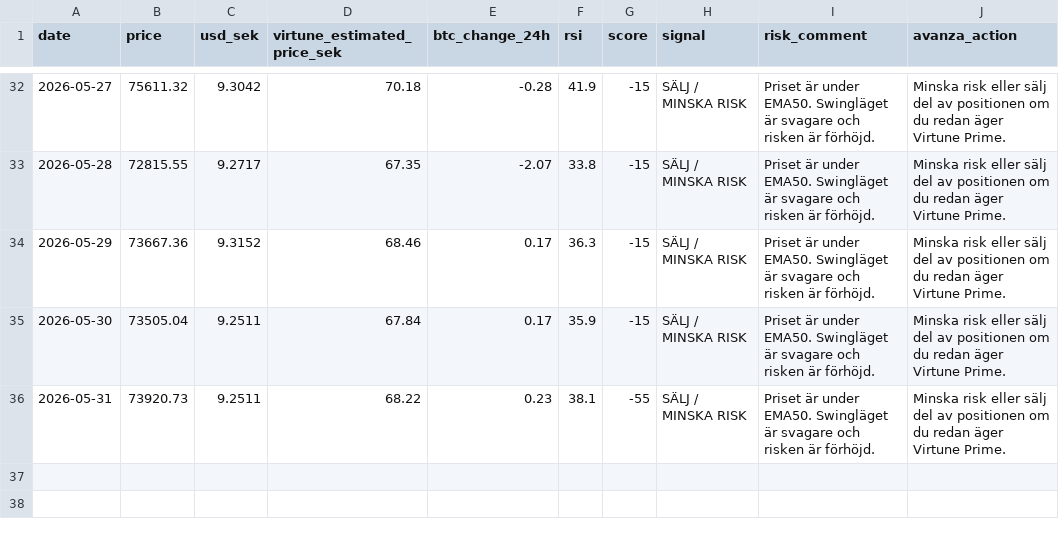
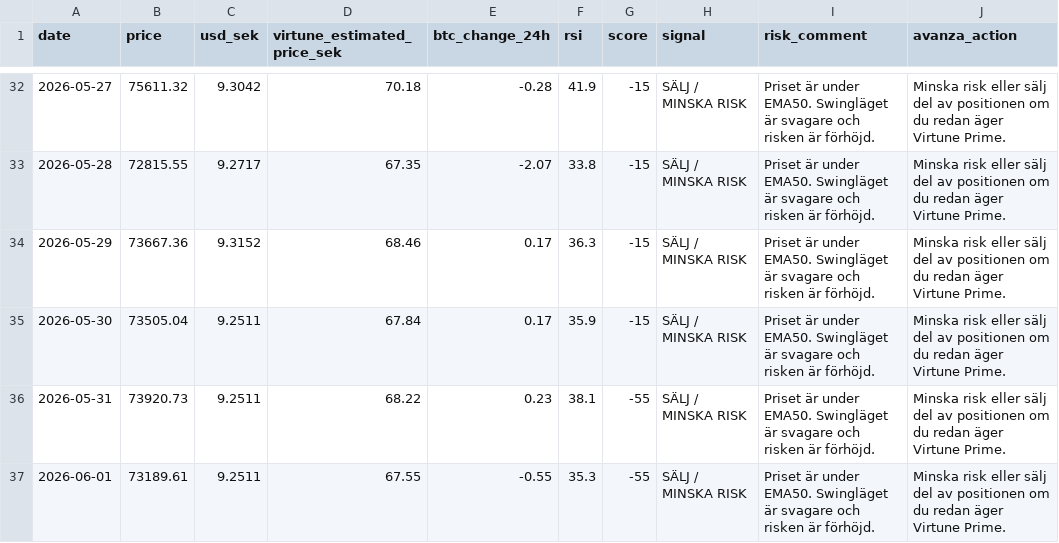
Before and after one commit to JoFrim/btc-dashboard, a CSV file: btc_signal_logg.csv, drawn as a sheet; only a part is shown, gaps mark what is left out.

```diff
--- a/btc_signal_logg.csv
+++ b/btc_signal_logg.csv
@@ -36 +36,2 @@ date,price,usd_sek,virtune_estimated_price_sek,btc_change_24h,rsi,score,signal,r
 2026-05-31,73920.73,9.2511,68.22,0.23,38.1,-55,SÄLJ / MINSKA RISK,Priset är under EMA50. Swingläget är svagare och risken är förhöjd.,Minska risk eller sälj del av positionen om du redan äger Virtune Prime.
+2026-06-01,73189.61,9.2511,67.55,-0.55,35.3,-55,SÄLJ / MINSKA RISK,Priset är under EMA50. Swingläget är svagare och risken är förhöjd.,Minska risk eller sälj del av positionen om du redan äger Virtune Prime.
```
Also changed, not shown: backtest_result.csv, 3 other files.
